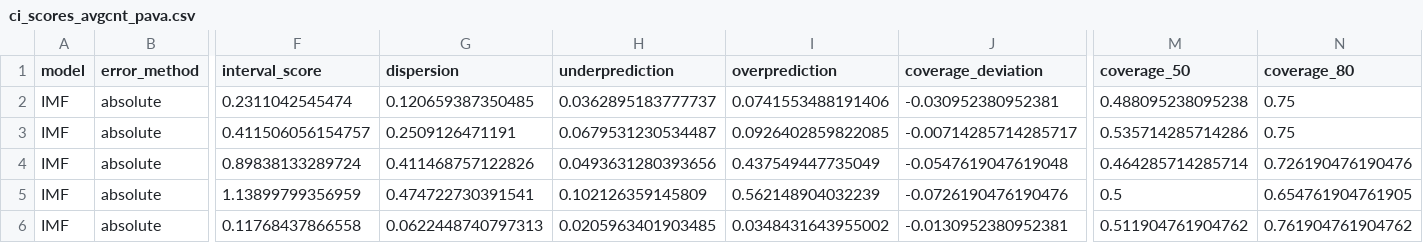
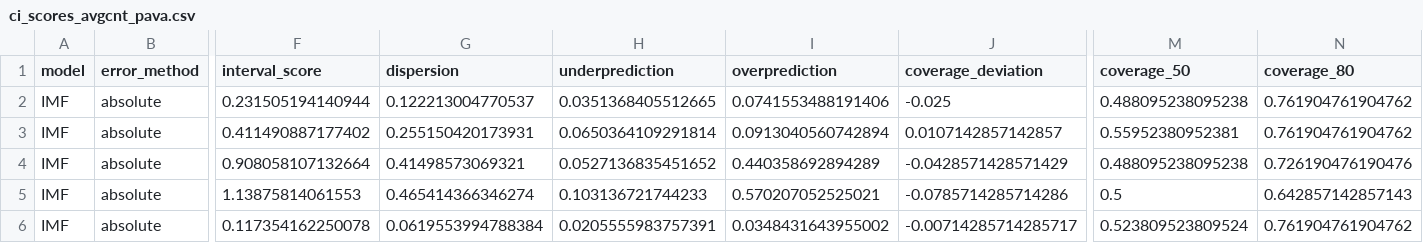
Before and after one commit to fredbec/uqimf, a CSV file: scores/ci_scores_avgcnt_pava.csv, drawn as a sheet; only a part is shown, gaps mark what is left out; the diff covers the shown part only; the diff names each change by its address in the sheet, - before the commit and + after, or states it on an @@ line.

```diff
--- a/scores/ci_scores_avgcnt_pava.csv
+++ b/scores/ci_scores_avgcnt_pava.csv
-F2 (interval_score): 0.2311042545474
+F2 (interval_score): 0.231505194140944
-G2 (dispersion): 0.120659387350485
+G2 (dispersion): 0.122213004770537
-H2 (underprediction): 0.0362895183777737
+H2 (underprediction): 0.0351368405512665
-J2 (coverage_deviation): -0.030952380952381
+J2 (coverage_deviation): -0.025
-N2:N3 (coverage_80): 0.75
+N2:N3 (coverage_80): 0.761904761904762
-F3 (interval_score): 0.411506056154757
+F3 (interval_score): 0.411490887177402
-G3 (dispersion): 0.2509126471191
+G3 (dispersion): 0.255150420173931
-H3 (underprediction): 0.0679531230534487
+H3 (underprediction): 0.0650364109291814
-I3 (overprediction): 0.0926402859822085
+I3 (overprediction): 0.0913040560742894
-J3 (coverage_deviation): -0.00714285714285717
+J3 (coverage_deviation): 0.0107142857142857
-M3 (coverage_50): 0.535714285714286
+M3 (coverage_50): 0.55952380952381
-F4 (interval_score): 0.89838133289724
+F4 (interval_score): 0.908058107132664
-G4 (dispersion): 0.411468757122826
+G4 (dispersion): 0.41498573069321
-H4 (underprediction): 0.0493631280393656
+H4 (underprediction): 0.0527136835451652
-I4 (overprediction): 0.437549447735049
+I4 (overprediction): 0.440358692894289
-J4 (coverage_deviation): -0.0547619047619048
+J4 (coverage_deviation): -0.0428571428571429
-M4 (coverage_50): 0.464285714285714
+M4 (coverage_50): 0.488095238095238
-F5 (interval_score): 1.13899799356959
+F5 (interval_score): 1.13875814061553
-G5 (dispersion): 0.474722730391541
+G5 (dispersion): 0.465414366346274
-H5 (underprediction): 0.102126359145809
+H5 (underprediction): 0.103136721744233
-I5 (overprediction): 0.562148904032239
+I5 (overprediction): 0.570207052525021
-J5 (coverage_deviation): -0.0726190476190476
+J5 (coverage_deviation): -0.0785714285714286
-N5 (coverage_80): 0.654761904761905
+N5 (coverage_80): 0.642857142857143
-F6 (interval_score): 0.11768437866558
+F6 (interval_score): 0.117354162250078
-G6 (dispersion): 0.0622448740797313
+G6 (dispersion): 0.0619553994788384
-H6 (underprediction): 0.0205963401903485
+H6 (underprediction): 0.0205555983757391
-J6 (coverage_deviation): -0.0130952380952381
+J6 (coverage_deviation): -0.00714285714285717
-M6 (coverage_50): 0.511904761904762
+M6 (coverage_50): 0.523809523809524
```
Also changed, not shown: 101 edited cells elsewhere in this file, scores/ci_scores_pava.csv, scores/cvg_pooled_pava.csv, 2 other files.
